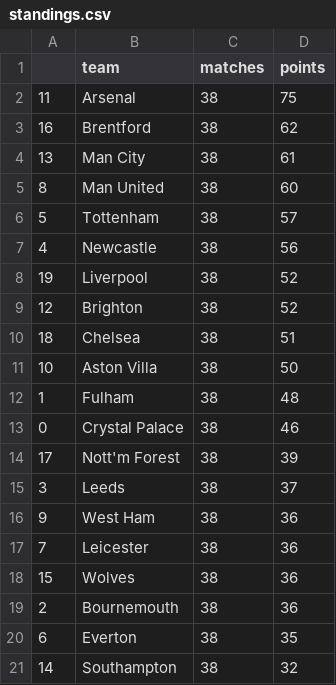
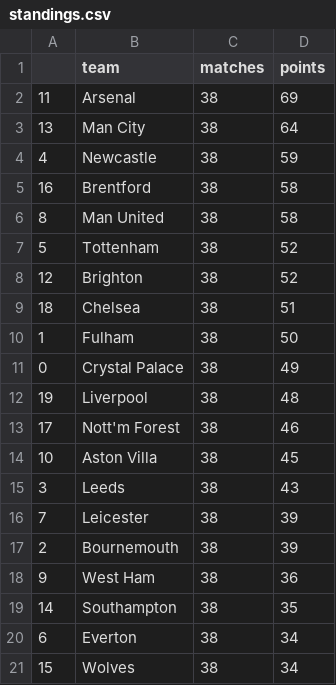
Before and after one commit to AndresNavarrete/football_predictor, a CSV file: data/forecast/standings.csv, drawn as a sheet.

```diff
--- a/data/forecast/standings.csv
+++ b/data/forecast/standings.csv
@@ -1,21 +1,21 @@
 ,team,matches,points
-11,Arsenal,38,75
-16,Brentford,38,62
-13,Man City,38,61
-8,Man United,38,60
-5,Tottenham,38,57
-4,Newcastle,38,56
-19,Liverpool,38,52
+11,Arsenal,38,69
+13,Man City,38,64
+4,Newcastle,38,59
+16,Brentford,38,58
+8,Man United,38,58
+5,Tottenham,38,52
 12,Brighton,38,52
 18,Chelsea,38,51
-10,Aston Villa,38,50
-1,Fulham,38,48
-0,Crystal Palace,38,46
-17,Nott'm Forest,38,39
-3,Leeds,38,37
+1,Fulham,38,50
+0,Crystal Palace,38,49
+19,Liverpool,38,48
+17,Nott'm Forest,38,46
+10,Aston Villa,38,45
+3,Leeds,38,43
+7,Leicester,38,39
+2,Bournemouth,38,39
 9,West Ham,38,36
-7,Leicester,38,36
-15,Wolves,38,36
-2,Bournemouth,38,36
-6,Everton,38,35
-14,Southampton,38,32
+14,Southampton,38,35
+6,Everton,38,34
+15,Wolves,38,34
```
Also changed, not shown: data/ml/fixture.csv, 1 other file.
